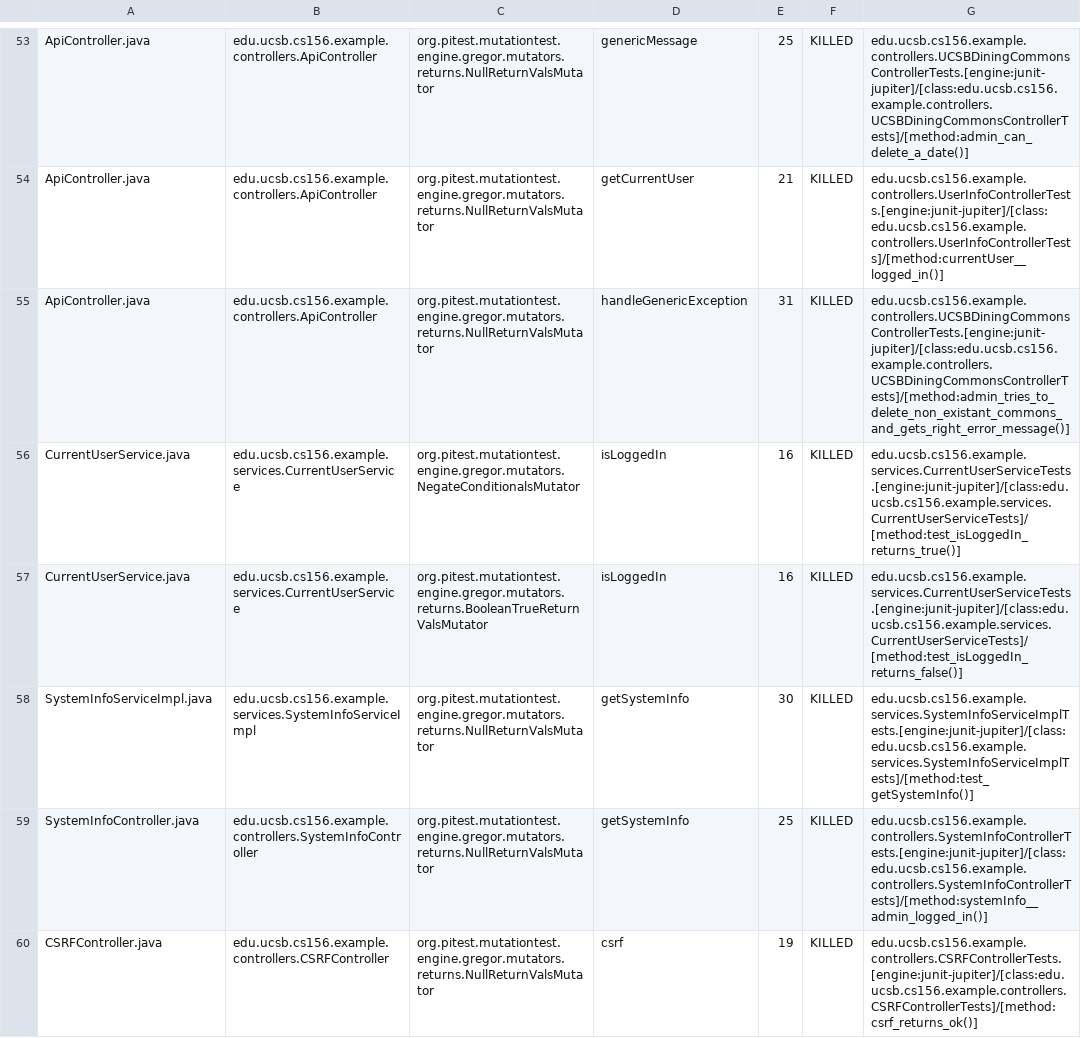
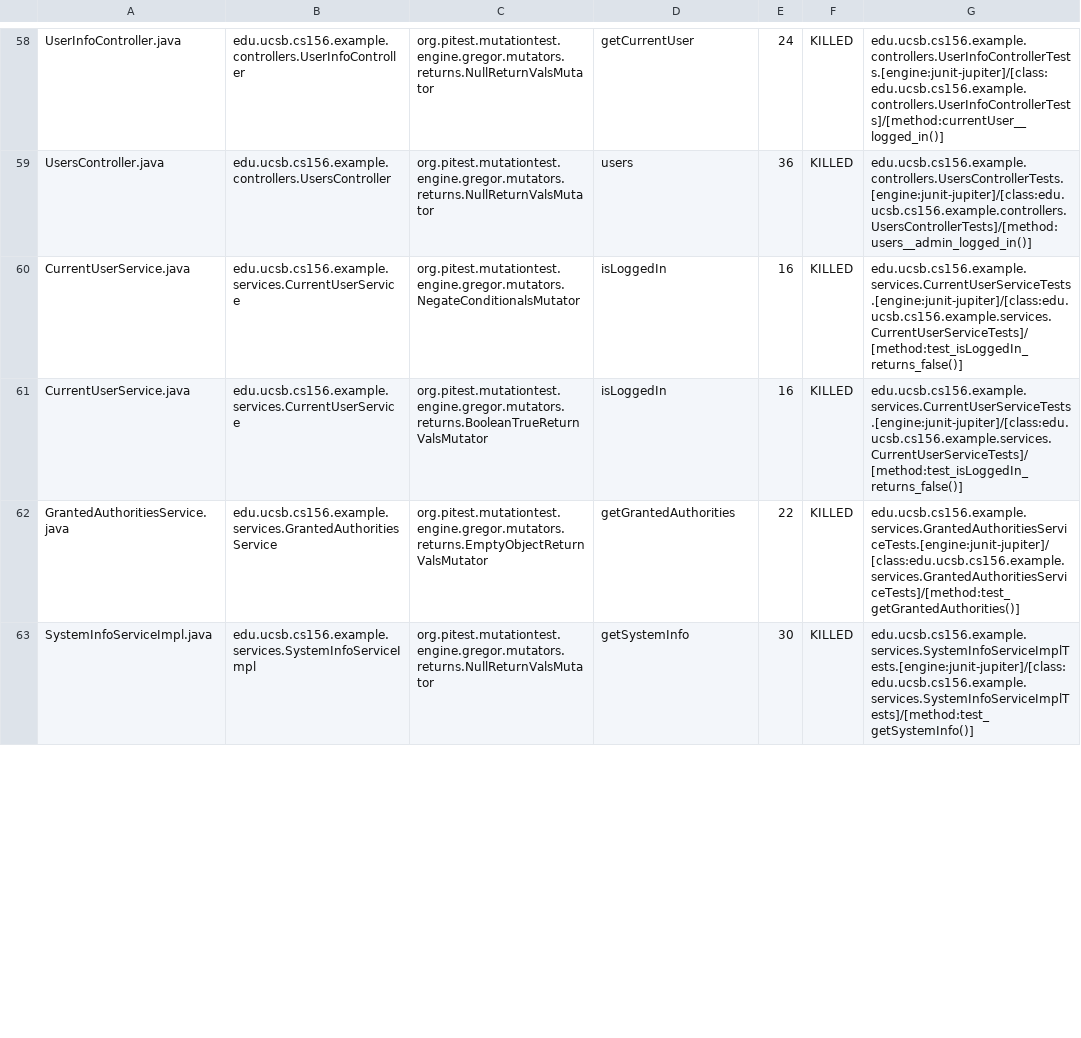
Before and after one commit to ucsb-cs156-f23/team02-f23-7pm-2, a CSV file: pitest/mutations.csv, drawn as a sheet; only a part is shown, gaps mark what is left out; addresses are those after the commit; the diff covers the shown part only; the diff names each change by its address in the sheet, - before the commit and + after, or states it on an @@ line.

Commit message:
Deploying to gh-pages from @ ucsb-cs156-f23/team02-f23-7pm-2@4c611e7dfa91f556898272ca7a471285e69ecc56 🚀

```diff
--- a/pitest/mutations.csv
+++ b/pitest/mutations.csv
-A58: ApiController.java
+A58: UserInfoController.java
-B58: edu.ucsb.cs156.example.controllers.ApiController
+B58: edu.ucsb.cs156.example.controllers.UserInfoController
-D58: genericMessage
+D58: getCurrentUser
-E58: 25
+E58: 24
-G58: edu.ucsb.cs156.example.controllers.UCSBDiningCommonsControllerTests.[engine:junit-jupiter]/[class:edu.ucsb.cs156.example.controllers.UCSBDiningCommonsControllerTests]/[method:admin_can_delete_a_date()]
+G58: edu.ucsb.cs156.example.controllers.UserInfoControllerTests.[engine:junit-jupiter]/[class:edu.ucsb.cs156.example.controllers.UserInfoControllerTests]/[method:currentUser__logged_in()]
@@ row 54 moved to row 2: ApiController.java @@
-A59: ApiController.java
+A59: UsersController.java
-B59: edu.ucsb.cs156.example.controllers.ApiController
+B59: edu.ucsb.cs156.example.controllers.UsersController
-D59: handleGenericException
+D59: users
-E59: 31
+E59: 36
-G59: edu.ucsb.cs156.example.controllers.UCSBDiningCommonsControllerTests.[engine:junit-jupiter]/[class:edu.ucsb.cs156.example.controllers.UCSBDiningCommonsControllerTests]/[method:admin_tries_to_delete_non_existant_commons_and_gets_right_error_message()]
+G59: edu.ucsb.cs156.example.controllers.UsersControllerTests.[engine:junit-jupiter]/[class:edu.ucsb.cs156.example.controllers.UsersControllerTests]/[method:users__admin_logged_in()]
-G60: edu.ucsb.cs156.example.services.CurrentUserServiceTests.[engine:junit-jupiter]/[class:edu.ucsb.cs156.example.services.CurrentUserServiceTests]/[method:test_isLoggedIn_returns_true()]
+G60: edu.ucsb.cs156.example.services.CurrentUserServiceTests.[engine:junit-jupiter]/[class:edu.ucsb.cs156.example.services.CurrentUserServiceTests]/[method:test_isLoggedIn_returns_false()]
@@ row 59 moved to row 20: SystemInfoController.java @@
@@ row 60 moved to row 4: CSRFController.java @@
```
Also changed, not shown: 7 added rows, 30 moved rows and 10 edited cells elsewhere in this file, 16 other files.
